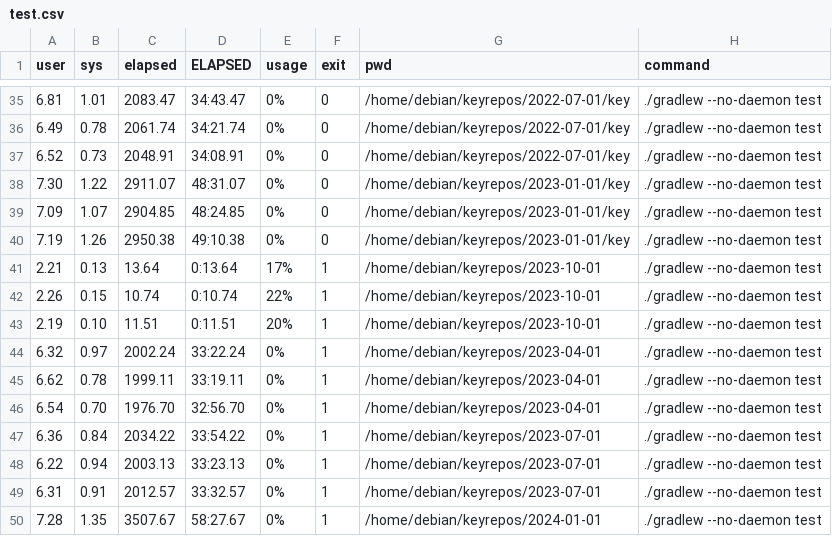
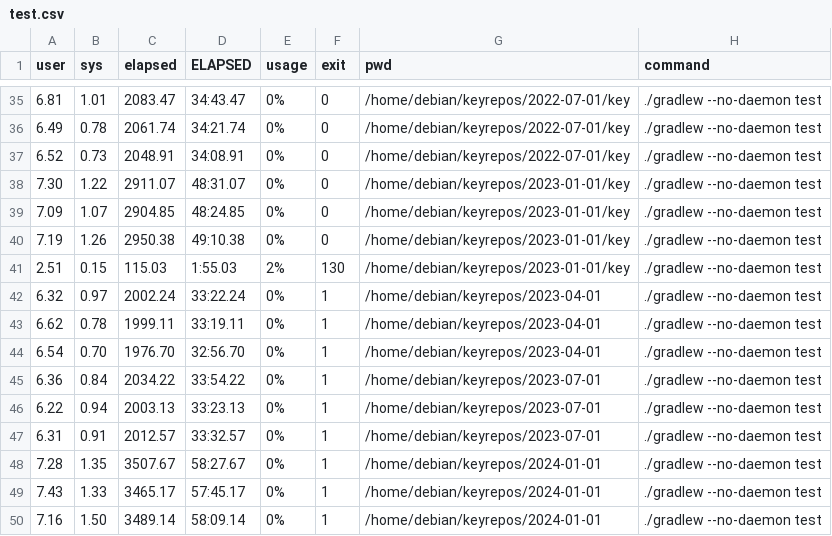
Before and after one commit to wadoon/key-performance, a CSV file: data_202506/test.csv, drawn as a sheet; only a part is shown, gaps mark what is left out; the shorter side is filled out with more unchanged rows; removed rows and columns are numbered as before the commit, all else as after; the diff names each change by its address in the sheet, - before the commit and + after, or states it on an @@ line.

```diff
--- a/data_202506/test.csv
+++ b/data_202506/test.csv
-row 41: 2.21 | 0.13 | 13.64 | 0:13.64 | 17% | 1 | /home/debian/keyrepos/2023-10-01 | ./gradlew --no-daemon test
-row 42: 2.26 | 0.15 | 10.74 | 0:10.74 | 22% | 1 | /home/debian/keyrepos/2023-10-01 | ./gradlew --no-daemon test
-row 43: 2.19 | 0.10 | 11.51 | 0:11.51 | 20% | 1 | /home/debian/keyrepos/2023-10-01 | ./gradlew --no-daemon test
+row 41: 2.51 | 0.15 | 115.03 | 1:55.03 | 2% | 130 | /home/debian/keyrepos/2023-01-01/key | ./gradlew --no-daemon test
```
Also changed, not shown: 2 other files.
